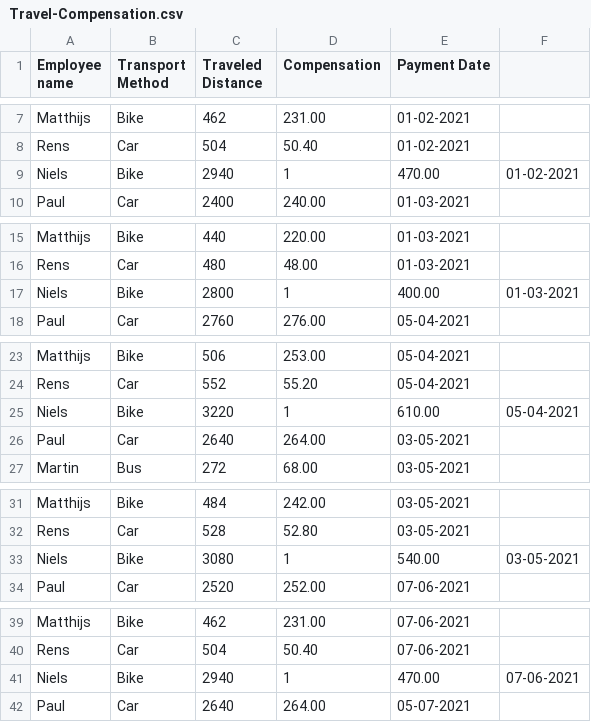
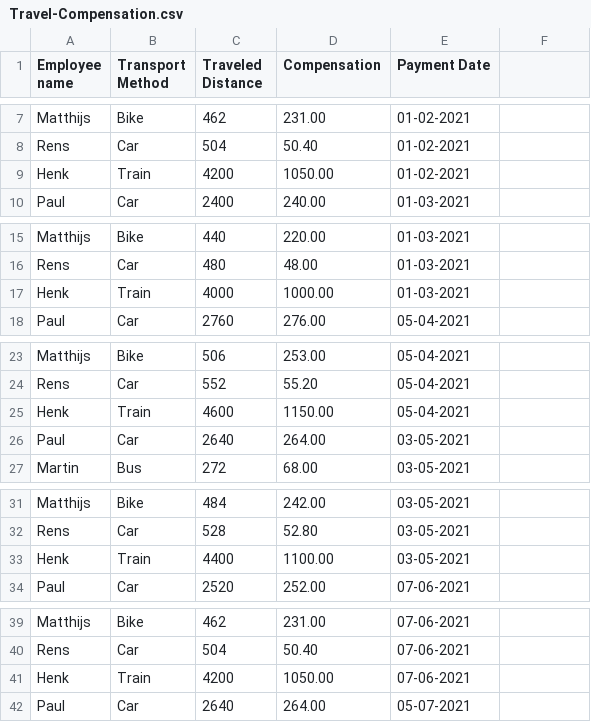
Before and after one commit to nielsbenen/MedicoreAppPHP, a CSV file: public/Travel-Compensation.csv, drawn as a sheet; only a part is shown, gaps mark what is left out; removed rows and columns are numbered as before the commit, all else as after; the diff covers the shown part only; the diff names each change by its address in the sheet, - before the commit and + after, or states it on an @@ line.

```diff
--- a/public/Travel-Compensation.csv
+++ b/public/Travel-Compensation.csv
-row 9: Niels | Bike | 2940 | 1 | 470.00 | 01-02-2021
+row 9: Henk | Train | 4200 | 1050.00 | 01-02-2021
-row 17: Niels | Bike | 2800 | 1 | 400.00 | 01-03-2021
+row 17: Henk | Train | 4000 | 1000.00 | 01-03-2021
-row 25: Niels | Bike | 3220 | 1 | 610.00 | 05-04-2021
+row 25: Henk | Train | 4600 | 1150.00 | 05-04-2021
-row 33: Niels | Bike | 3080 | 1 | 540.00 | 03-05-2021
+row 33: Henk | Train | 4400 | 1100.00 | 03-05-2021
-row 41: Niels | Bike | 2940 | 1 | 470.00 | 07-06-2021
+row 41: Henk | Train | 4200 | 1050.00 | 07-06-2021
```
Also changed, not shown: 7 added rows and 7 removed rows elsewhere in this file, 4 other files.
